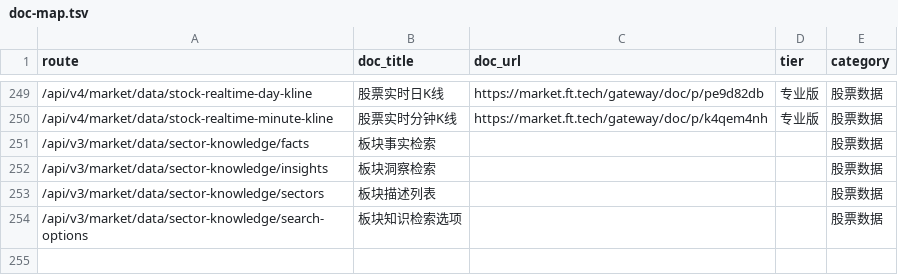
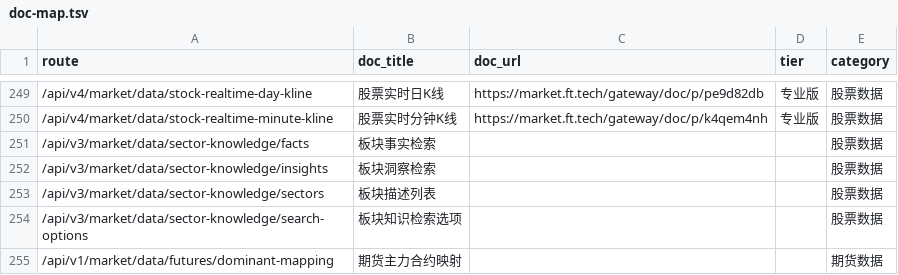
Before and after one commit to FTShare-Lab/FTShare-skill, a TSV file: ftshare-market-data/sub-skills/doc-map.tsv, drawn as a sheet; only a part is shown, gaps mark what is left out.

```diff
--- a/ftshare-market-data/sub-skills/doc-map.tsv
+++ b/ftshare-market-data/sub-skills/doc-map.tsv
@@ -254 +254,2 @@ route	doc_title	doc_url	tier	category
 /api/v3/market/data/sector-knowledge/search-options	板块知识检索选项			股票数据
+/api/v1/market/data/futures/dominant-mapping	期货主力合约映射			期货数据
```
Also changed, not shown: ftshare-market-data/sub-skills/manifest.tsv, 7 other files.
